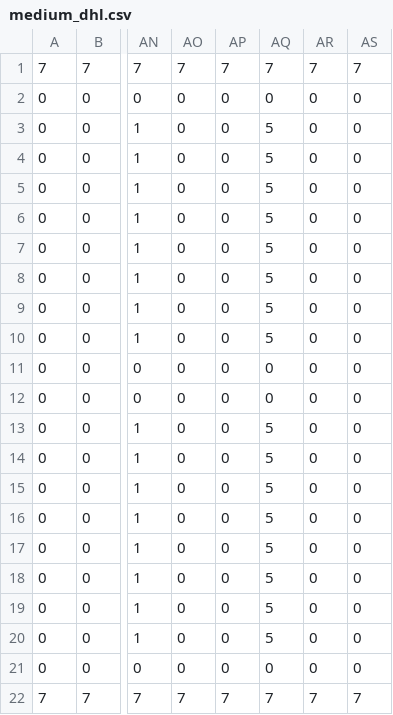
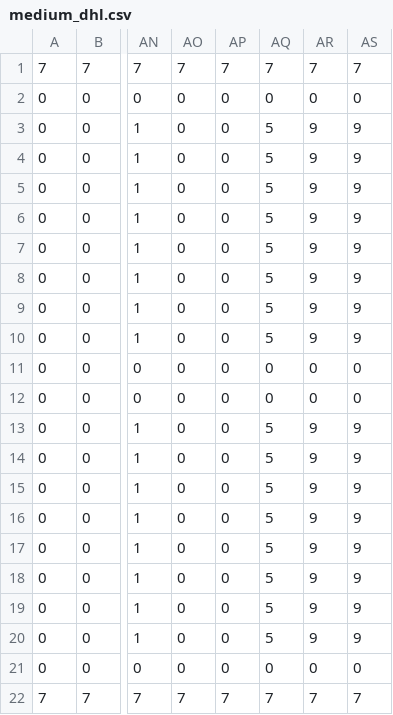
Before and after one commit to Nasr-905/task-assignment-robotic-warehouse, a CSV file: data/maps/medium_dhl.csv, drawn as a sheet; only a part is shown, gaps mark what is left out; the diff names each change by its address in the sheet, - before the commit and + after, or states it on an @@ line.

```diff
--- a/data/maps/medium_dhl.csv
+++ b/data/maps/medium_dhl.csv
-AR3:AR10: 0
+AR3:AR10: 9
-AS3:AS10: 0
+AS3:AS10: 9
-AR13:AR20: 0
+AR13:AR20: 9
-AS13:AS20: 0
+AS13:AS20: 9
```
Also changed, not shown: data/maps/full_dhl.csv, data/maps/large_dhl.csv, 3 other files.
